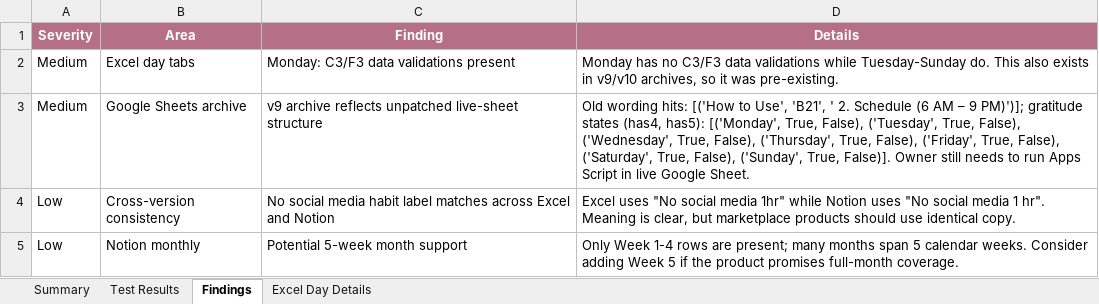
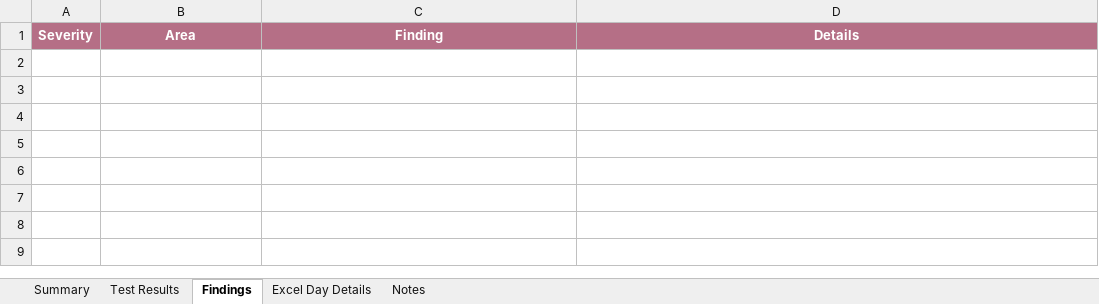
Before and after one commit to digitwaves/dailyplanner, an Excel workbook: Daily_Planner_QA_Test_Sheet.xlsx, sheet Findings, drawn as a sheet; values as stored, in another font and other column widths than the file's, no borders; the diff names each change by its address in the sheet, - before the commit and + after, or states it on an @@ line.

Commit message:
Fix planner QA findings

```diff
--- a/Daily_Planner_QA_Test_Sheet.xlsx (sheet Findings)
+++ b/Daily_Planner_QA_Test_Sheet.xlsx (sheet Findings)
+sheet tab: Notes
-row 2: Medium | Excel day tabs | Monday: C3/F3 data validations present | Monday has no C3/F3 data validations while Tuesday-Sunday do. This also exists in v9/v10 archives, so it was pre-existing.
-row 3: Medium | Google Sheets archive | v9 archive reflects unpatched live-sheet structure | Old wording hits: [('How to Use', 'B21', ' 2. Schedule (6 AM – 9 PM)')]; gratitude states (has4, has5): [('Monday', True, False), ('Tuesday', True, False), ('Wednesday', True, False), ('Thursday', True, False), ('Friday', True, False), ('Saturday', True, False), ('Sunday', True, False)]. Owner still needs to run Apps Script in live Google Sheet.
-row 4: Low | Cross-version consistency | No social media habit label matches across Excel and Notion | Excel uses "No social media 1hr" while Notion uses "No social media 1 hr". Meaning is clear, but marketplace products should use identical copy.
-row 5: Low | Notion monthly | Potential 5-week month support | Only Week 1-4 rows are present; many months span 5 calendar weeks. Consider adding Week 5 if the product promises full-month coverage.
```
Also changed, not shown: sheet Test Results, sheet Summary, sheet Excel Day Details, Daily_Planner_Tracker_Excel.xlsx, 2 other files.
